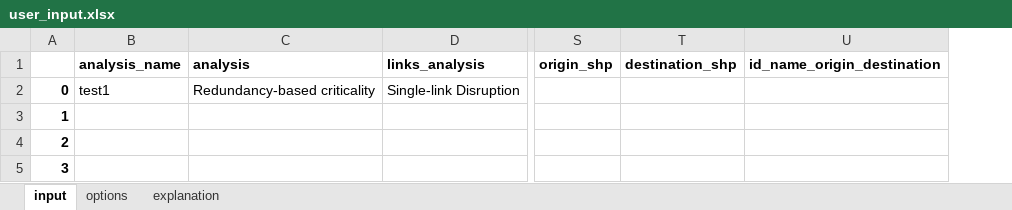
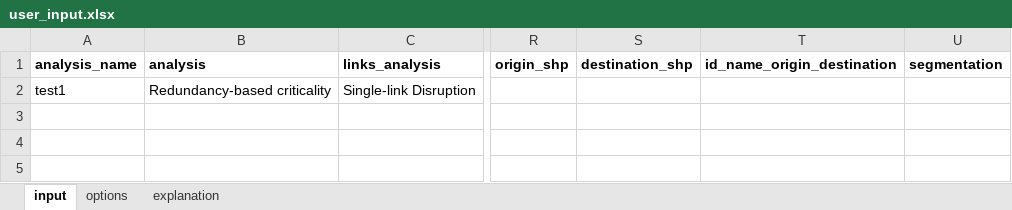
Before and after one commit to Deltares/ra2ce, an Excel workbook: input/user_input.xlsx, sheet input, drawn as a sheet; only a part is shown, gaps mark what is left out; values as stored, in another font and other column widths than the file's, no borders; removed rows and columns are numbered as before the commit, all else as after; rows hold the shown columns only; the diff names each change by its address in the sheet, - before the commit and + after, or states it on an @@ line.

```diff
--- a/input/user_input.xlsx (sheet input)
+++ b/input/user_input.xlsx (sheet input)
-column A, row 2: 0
+column U (segmentation), empty
-row 3: 1
-row 4: 2
-row 5: 3
```
Also changed, not shown: sheet explanation, sheet options.
